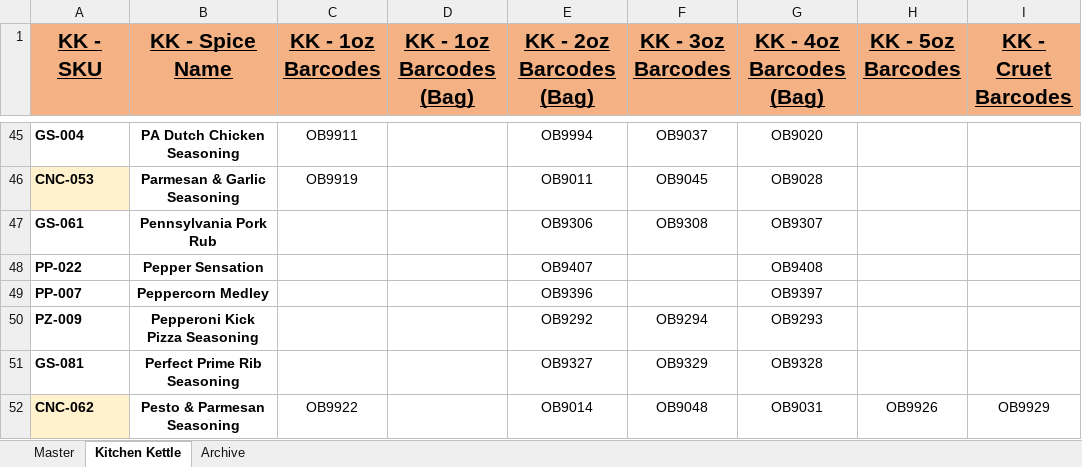
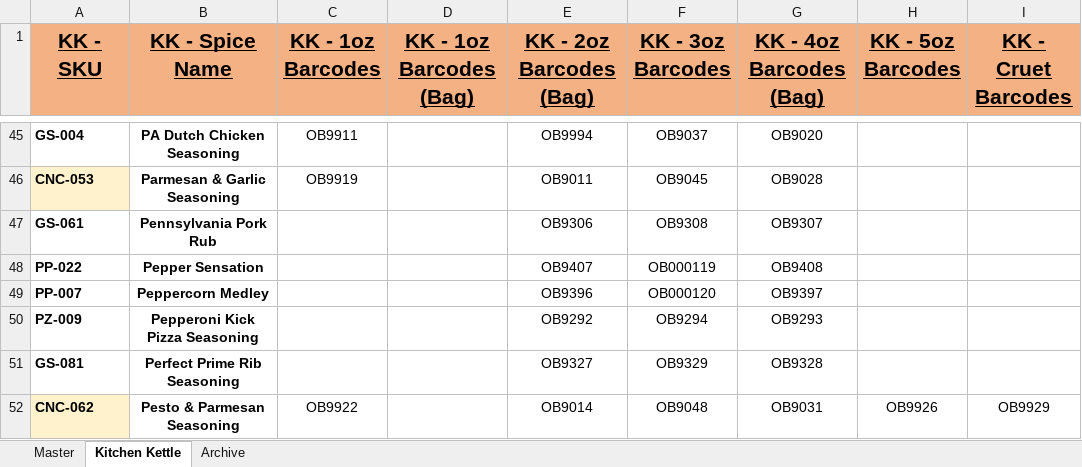
Before and after one commit to chadLinthicum/DATABASE-Spicers_Mill, an Excel workbook: Database - Spicers Mill.xlsx, sheet Kitchen Kettle, drawn as a sheet; only a part is shown, gaps mark what is left out; values as stored, in another font and other column widths than the file's, no borders; conditional formats not drawn; the diff covers the shown part only; the diff names each change by its address in the sheet, - before the commit and + after, or states it on an @@ line.

Commit message:
A couple 3oz jar barcodes added for KK.

```diff
--- a/Database - Spicers Mill.xlsx (sheet Kitchen Kettle)
+++ b/Database - Spicers Mill.xlsx (sheet Kitchen Kettle)
-F48 (KK - 3oz Barcodes): (empty)
+F48 (KK - 3oz Barcodes): OB000119
-F49 (KK - 3oz Barcodes): (empty)
+F49 (KK - 3oz Barcodes): OB000120
```
Also changed, not shown: 7 edited cells elsewhere in this sheet, sheet Master.
